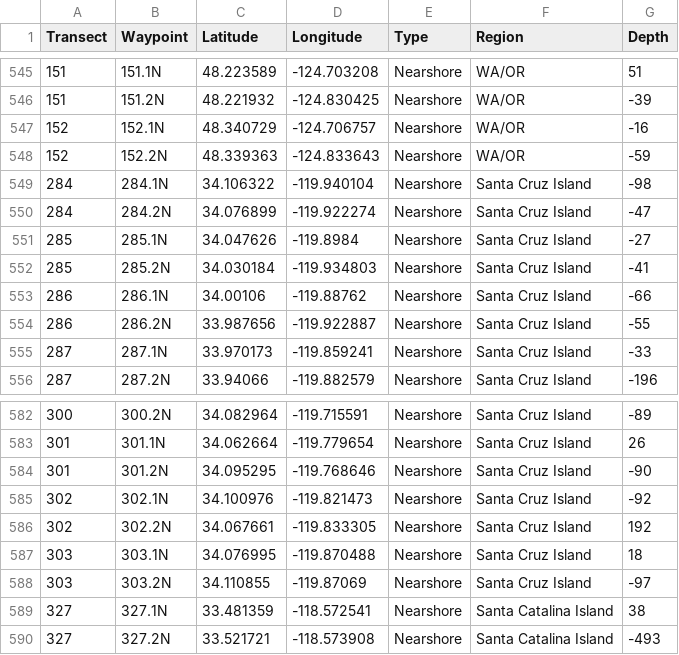
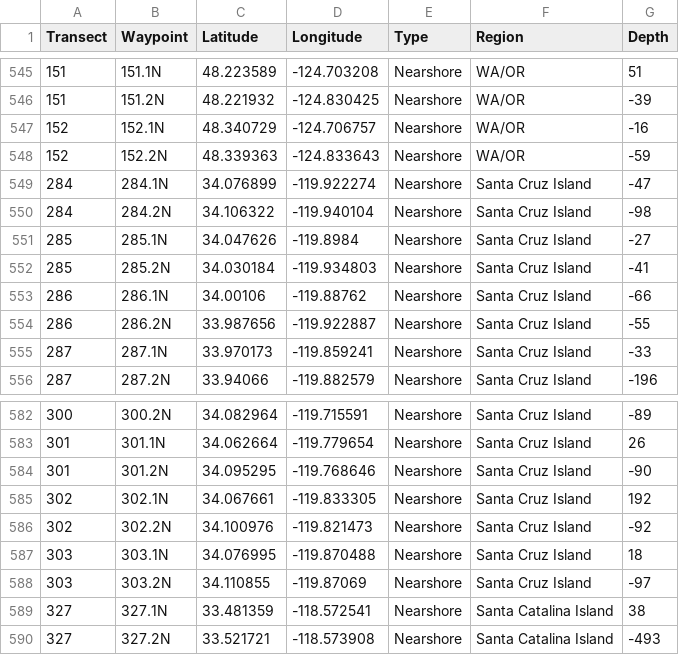
Before and after one commit to SWFSC/estimATM, a CSV file: Data/Nav/waypoints_2506SH.csv, drawn as a sheet; only a part is shown, gaps mark what is left out.

```diff
--- a/Data/Nav/waypoints_2506SH.csv
+++ b/Data/Nav/waypoints_2506SH.csv
@@ -548,4 +548,4 @@ Transect,Waypoint,Latitude,Longitude,Type,Region,Depth
 152,152.2N,48.339363,-124.833643,Nearshore,WA/OR,-59
-284,284.1N,34.106322,-119.940104,Nearshore,Santa Cruz Island,-98
-284,284.2N,34.076899,-119.922274,Nearshore,Santa Cruz Island,-47
+284,284.1N,34.076899,-119.922274,Nearshore,Santa Cruz Island,-47
+284,284.2N,34.106322,-119.940104,Nearshore,Santa Cruz Island,-98
 285,285.1N,34.047626,-119.8984,Nearshore,Santa Cruz Island,-27
@@ -584,4 +584,4 @@ Transect,Waypoint,Latitude,Longitude,Type,Region,Depth
 301,301.2N,34.095295,-119.768646,Nearshore,Santa Cruz Island,-90
-302,302.1N,34.100976,-119.821473,Nearshore,Santa Cruz Island,-92
-302,302.2N,34.067661,-119.833305,Nearshore,Santa Cruz Island,192
+302,302.1N,34.067661,-119.833305,Nearshore,Santa Cruz Island,192
+302,302.2N,34.100976,-119.821473,Nearshore,Santa Cruz Island,-92
 303,303.1N,34.076995,-119.870488,Nearshore,Santa Cruz Island,18
```
Also changed, not shown: 2 other files.
